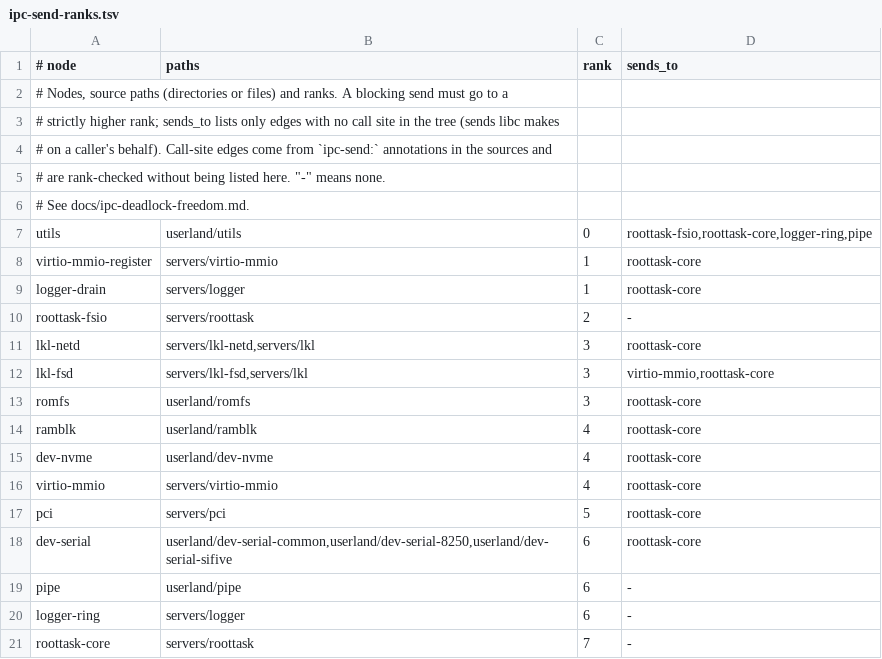
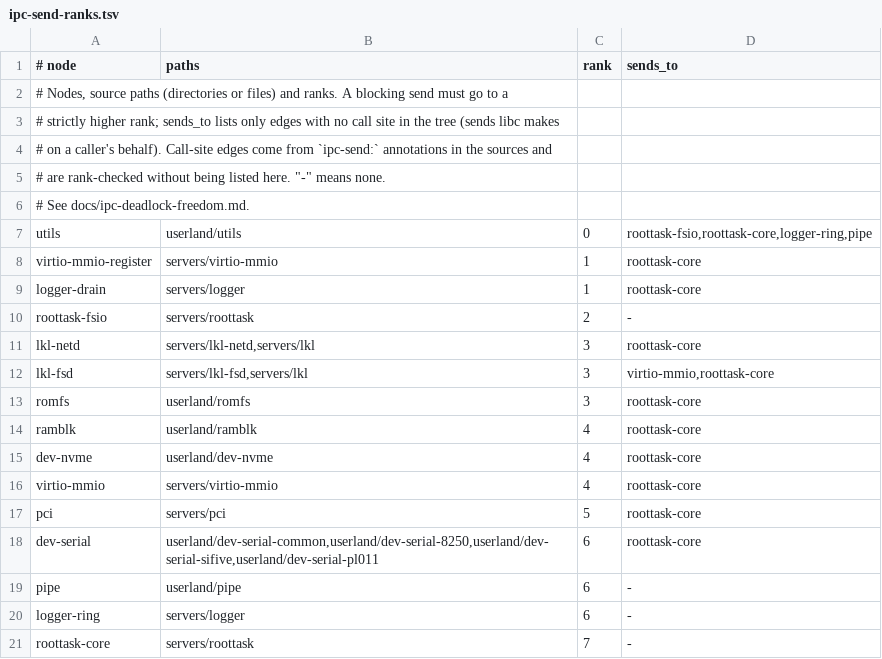
Before and after one commit to rtmux/rtmux, a TSV file: docs/ipc-send-ranks.tsv, drawn as a sheet.

Commit message:
pl011: add the delegated user-space serial driver and unblock probe
Ship PL011 as a complete driver: typed device discovery, IRQ capability grant, build/install rules, contract documentation and selectable serial-unblock regression. Timer delegation remains a separate change.

Validation:
- AArch64 userland/driver build.
- Clean AArch64 userland, tests, device-discovery server and roottask build at this commit.

```diff
--- a/docs/ipc-send-ranks.tsv
+++ b/docs/ipc-send-ranks.tsv
@@ -17,3 +17,3 @@ virtio-mmio	servers/virtio-mmio	4	roottask-core
 pci	servers/pci	5	roottask-core
-dev-serial	userland/dev-serial-common,userland/dev-serial-8250,userland/dev-serial-sifive	6	roottask-core
+dev-serial	userland/dev-serial-common,userland/dev-serial-8250,userland/dev-serial-sifive,userland/dev-serial-pl011	6	roottask-core
 pipe	userland/pipe	6	-
```
Also changed, not shown: 13 other files.
